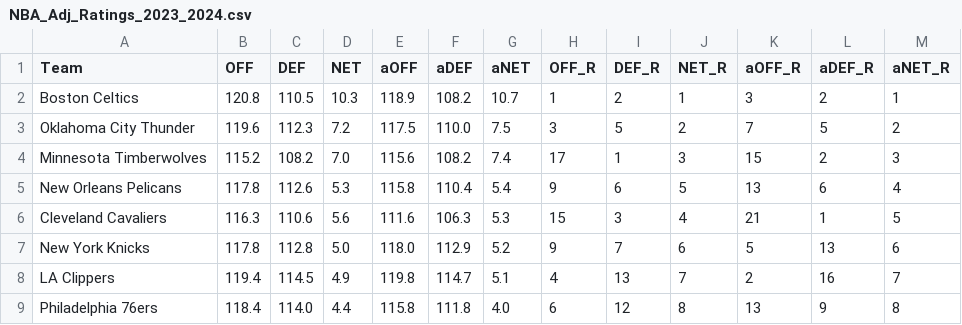
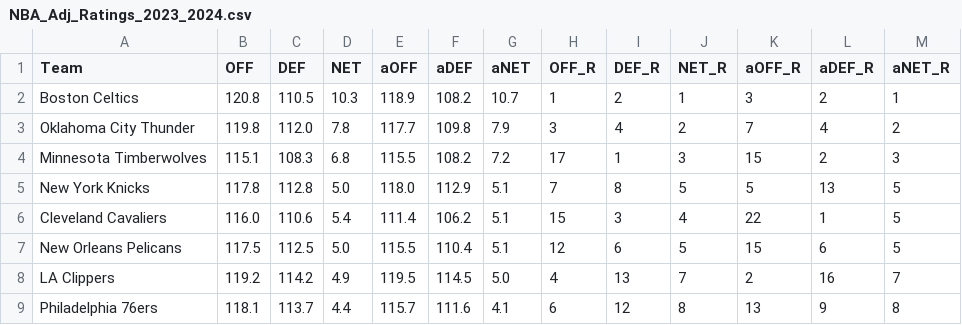
Before and after one commit to sravanpannala/csv, a CSV file: NBA_Adj_Ratings_2023_2024.csv, drawn as a sheet; only a part is shown; the diff covers the shown part only.

```diff
--- a/NBA_Adj_Ratings_2023_2024.csv
+++ b/NBA_Adj_Ratings_2023_2024.csv
@@ -2,8 +2,8 @@ Team,OFF,DEF,NET,aOFF,aDEF,aNET,OFF_R,DEF_R,NET_R,aOFF_R,aDEF_R,aNET_R
 Boston Celtics,120.8,110.5,10.3,118.9,108.2,10.7,1,2,1,3,2,1
-Oklahoma City Thunder,119.6,112.3,7.2,117.5,110.0,7.5,3,5,2,7,5,2
-Minnesota Timberwolves,115.2,108.2,7.0,115.6,108.2,7.4,17,1,3,15,2,3
-New Orleans Pelicans,117.8,112.6,5.3,115.8,110.4,5.4,9,6,5,13,6,4
-Cleveland Cavaliers,116.3,110.6,5.6,111.6,106.3,5.3,15,3,4,21,1,5
-New York Knicks,117.8,112.8,5.0,118.0,112.9,5.2,9,7,6,5,13,6
-LA Clippers,119.4,114.5,4.9,119.8,114.7,5.1,4,13,7,2,16,7
-Philadelphia 76ers,118.4,114.0,4.4,115.8,111.8,4.0,6,12,8,13,9,8
+Oklahoma City Thunder,119.8,112.0,7.8,117.7,109.8,7.9,3,4,2,7,4,2
+Minnesota Timberwolves,115.1,108.3,6.8,115.5,108.2,7.2,17,1,3,15,2,3
+New York Knicks,117.8,112.8,5.0,118.0,112.9,5.1,7,8,5,5,13,5
+Cleveland Cavaliers,116.0,110.6,5.4,111.4,106.2,5.1,15,3,4,22,1,5
+New Orleans Pelicans,117.5,112.5,5.0,115.5,110.4,5.1,12,6,5,15,6,5
+LA Clippers,119.2,114.2,4.9,119.5,114.5,5.0,4,13,7,2,16,7
+Philadelphia 76ers,118.1,113.7,4.4,115.7,111.6,4.1,6,12,8,13,9,8
```
Also changed, not shown: 1 added row, 1 removed row and 91 edited cells elsewhere in this file, NBA_prosptran_injuries_2023.csv.
